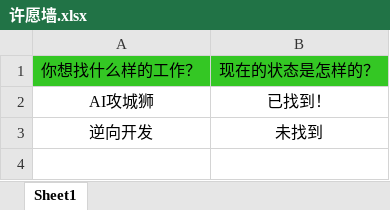
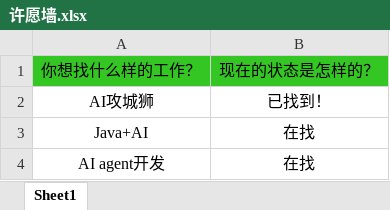
Before and after one commit to loks666/get_jobs, an Excel workbook: src/main/resources/许愿墙.xlsx, sheet Sheet1, drawn as a sheet; values as stored, in another font and other column widths than the file's, no borders; removed rows and columns are numbered as before the commit, all else as after; the diff names each change by its address in the sheet, - before the commit and + after, or states it on an @@ line.

Commit message:
更新许愿墙.xlsx文件

```diff
--- a/src/main/resources/许愿墙.xlsx (sheet Sheet1)
+++ b/src/main/resources/许愿墙.xlsx (sheet Sheet1)
-row 3: 逆向开发 | 未找到
+row 3: Java+AI | 在找
+row 4: AI agent开发 | 在找
```
